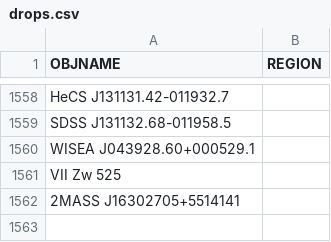
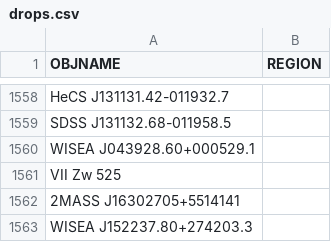
Before and after one commit to moustakas/SGA, a CSV file: py/SGA/data/SGA2025/overlays/v1.1/drops.csv, drawn as a sheet; only a part is shown, gaps mark what is left out; the diff names each change by its address in the sheet, - before the commit and + after, or states it on an @@ line.

```diff
--- a/py/SGA/data/SGA2025/overlays/v1.1/drops.csv
+++ b/py/SGA/data/SGA2025/overlays/v1.1/drops.csv
+row 1563: WISEA J152237.80+274203.3
```
Also changed, not shown: py/SGA/data/SGA2025/overlays/v1.1/adds.csv, py/SGA/data/SGA2025/overlays/v1.1/updates.csv.
